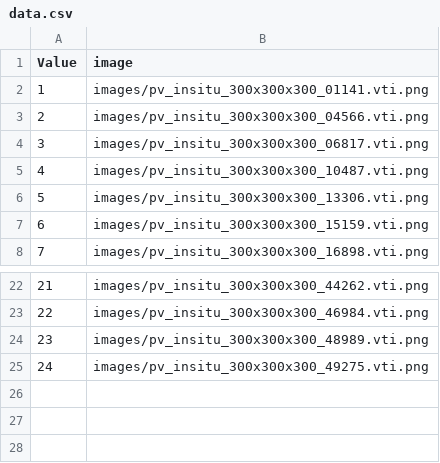
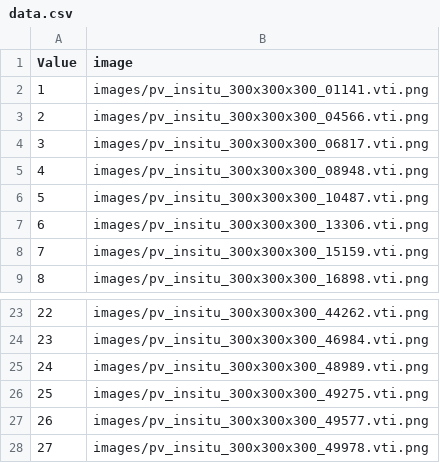
Before and after one commit to rebeccadavidsson/Paraview_VTK, a CSV file: cvlibd/server/data/volume-render/data.csv, drawn as a sheet; only a part is shown, gaps mark what is left out; addresses are those after the commit; the diff names each change by its address in the sheet, - before the commit and + after, or states it on an @@ line.

```diff
--- a/cvlibd/server/data/volume-render/data.csv
+++ b/cvlibd/server/data/volume-render/data.csv
+row 5: 4 | images/pv_insitu_300x300x300_08948.vti.png
@@ column A (Value) renumbered between rows 6 and 26 @@
+row 27: 26 | images/pv_insitu_300x300x300_49577.vti.png
+row 28: 27 | images/pv_insitu_300x300x300_49978.vti.png
```
Also changed, not shown: 13 other files.
